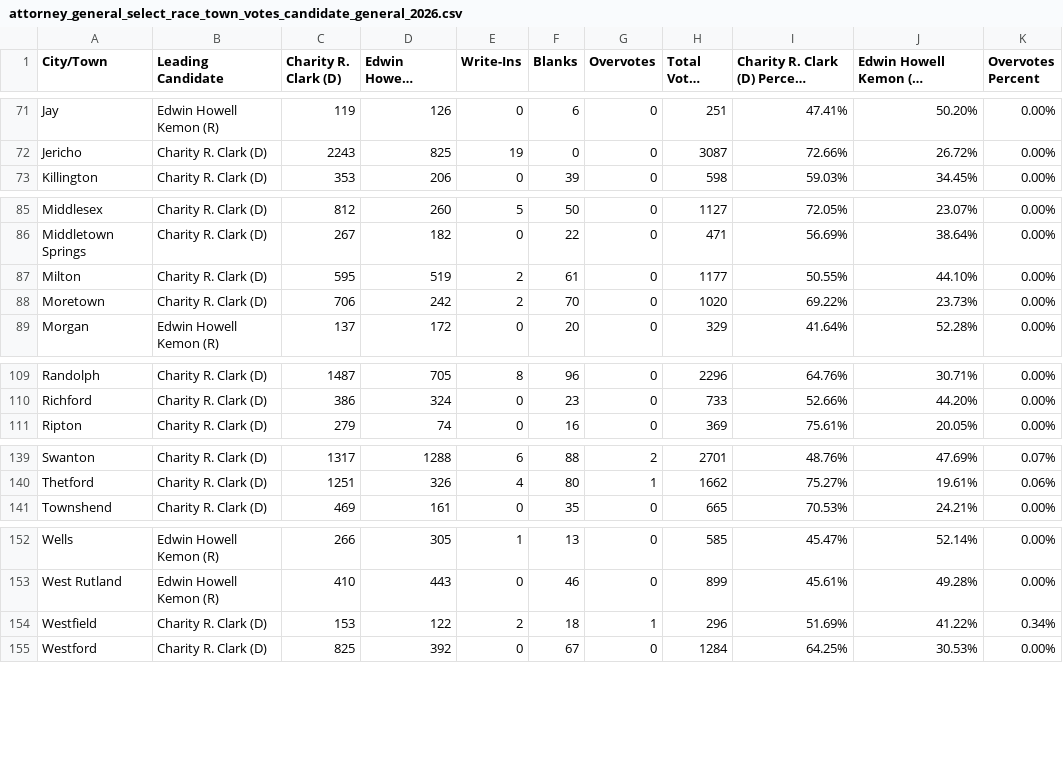
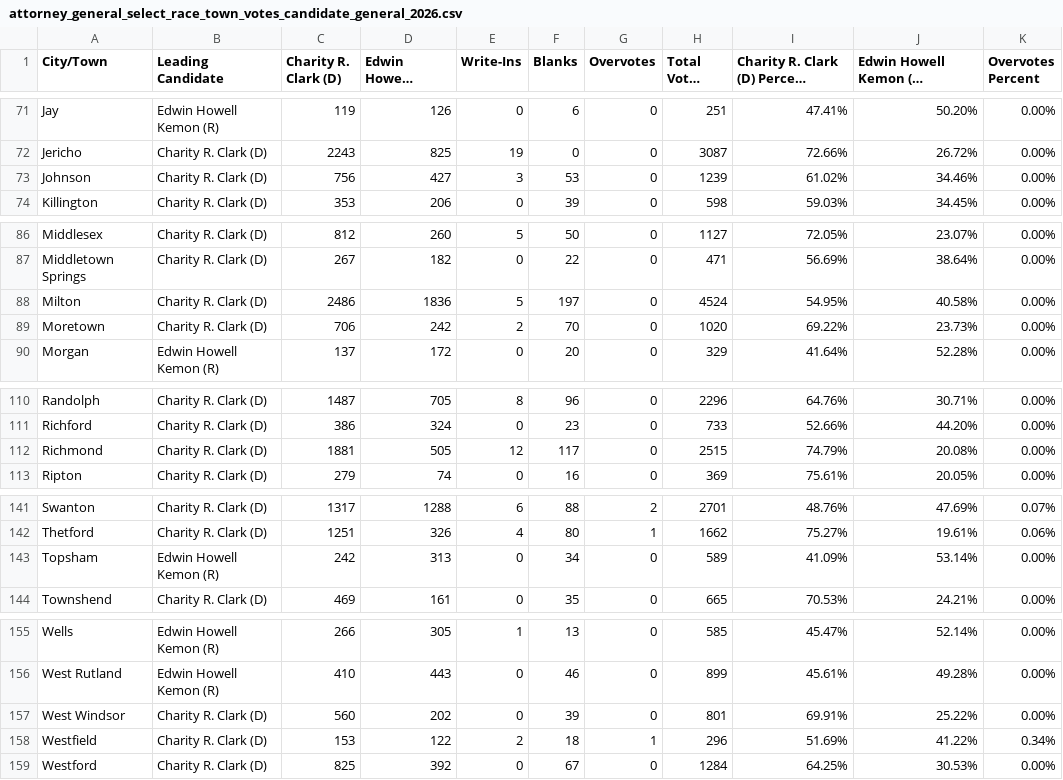
Before and after one commit to jackcary/data, a CSV file: attorney_general_select_race_town_votes_candidate_general_2026.csv, drawn as a sheet; only a part is shown, gaps mark what is left out; long unchanged cells end in ….

```diff
--- a/attorney_general_select_race_town_votes_candidate_general_2026.csv
+++ b/attorney_general_select_race_town_votes_candidate_general_2026.csv
@@ -72,2 +72,3 @@ Jay,Edwin Howell Kemon (R),119,126,0,6,0,251,47.41%,50.20%,0.00%
 Jericho,Charity R. Clark (D),2243,825,19,0,0,3087,72.66%,26.72%,0.00%
+Johnson,Charity R. Clark (D),756,427,3,53,0,1239,61.02%,34.46%,0.00%
 Killington,Charity R. Clark (D),353,206,0,39,0,598,59.03%,34.45%,0.00%
@@ -86,3 +87,3 @@ Middlesex,Charity R. Clark (D),812,260,5,50,0,1127,72.05%,23.07%,0.00%
 Middletown Springs,Charity R. Clark (D),267,182,0,22,0,471,56.69%,38.64%,0.00%
-Milton,Charity R. Clark (D),595,519,2,61,0,1177,50.55%,44.10%,0.00%
+Milton,Charity R. Clark (D),2486,1836,5,197,0,4524,54.95%,40.58%,0.00%
 Moretown,Charity R. Clark (D),706,242,2,70,0,1020,69.22%,23.73%,0.00%
@@ -110,2 +111,3 @@ Randolph,Charity R. Clark (D),1487,705,8,96,0,2296,64.76%,30.71%,0.00%
 Richford,Charity R. Clark (D),386,324,0,23,0,733,52.66%,44.20%,0.00%
+Richmond,Charity R. Clark (D),1881,505,12,117,0,2515,74.79%,20.08%,0.00%
 Ripton,Charity R. Clark (D),279,74,0,16,0,369,75.61%,20.05%,0.00%
@@ -140,2 +142,3 @@ Swanton,Charity R. Clark (D),1317,1288,6,88,2,2701,48.76%,47.69%,0.07%
 Thetford,Charity R. Clark (D),1251,326,4,80,1,1662,75.27%,19.61%,0.06%
+Topsham,Edwin Howell Kemon (R),242,313,0,34,0,589,41.09%,53.14%,0.00%
 Townshend,Charity R. Clark (D),469,161,0,35,0,665,70.53%,24.21%,0.00%
@@ -153,2 +156,3 @@ Wells,Edwin Howell Kemon (R),266,305,1,13,0,585,45.47%,52.14%,0.00%
 West Rutland,Edwin Howell Kemon (R),410,443,0,46,0,899,45.61%,49.28%,0.00%
+West Windsor,Charity R. Clark (D),560,202,0,39,0,801,69.91%,25.22%,0.00%
 Westfield,Charity R. Clark (D),153,122,2,18,1,296,51.69%,41.22%,0.34%
```
Also changed, not shown: gov_select_race_town_votes_candidate_general_2026.csv, lt_gov_select_race_town_votes_candidate_general_2026.csv, 26 other files.
